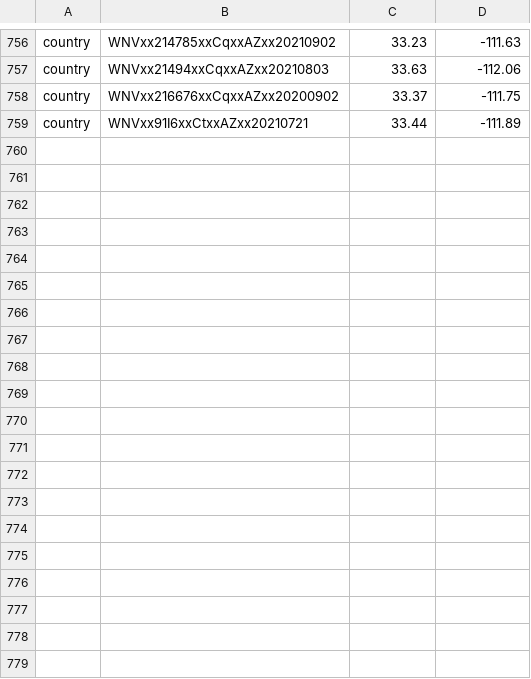
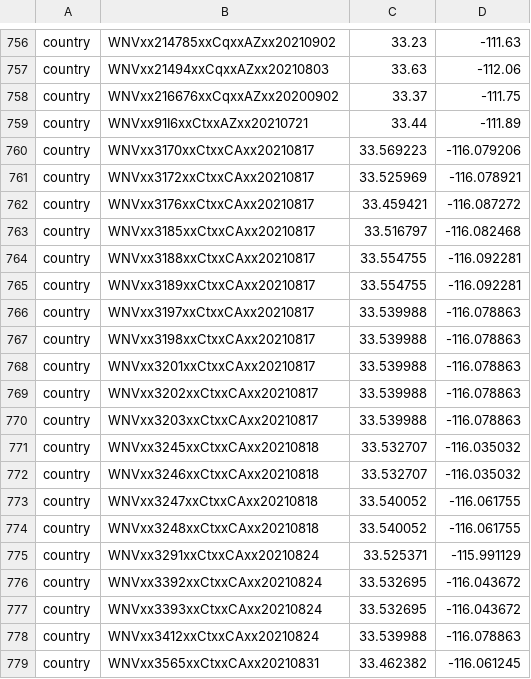
Before and after one commit to CRideTGen/WNVHeppNextstrain, a TSV file: wnv_nextstrain/nextstrain/config/lat_longs.tsv, drawn as a sheet; only a part is shown, gaps mark what is left out; the diff covers the shown part only.

Commit message:
updated metadata and lat_longs with newest wnv samples

```diff
--- a/wnv_nextstrain/nextstrain/config/lat_longs.tsv
+++ b/wnv_nextstrain/nextstrain/config/lat_longs.tsv
@@ -759 +759,21 @@ country	WNVxx216676xxCqxxAZxx20200902	33.37	-111.75
 country	WNVxx91I6xxCtxxAZxx20210721	33.44	-111.89
+country	WNVxx3170xxCtxxCAxx20210817	33.569223	-116.079206
+country	WNVxx3172xxCtxxCAxx20210817	33.525969	-116.078921
+country	WNVxx3176xxCtxxCAxx20210817	33.459421	-116.087272
+country	WNVxx3185xxCtxxCAxx20210817	33.516797	-116.082468
+country	WNVxx3188xxCtxxCAxx20210817	33.554755	-116.092281
+country	WNVxx3189xxCtxxCAxx20210817	33.554755	-116.092281
+country	WNVxx3197xxCtxxCAxx20210817	33.539988	-116.078863
+country	WNVxx3198xxCtxxCAxx20210817	33.539988	-116.078863
+country	WNVxx3201xxCtxxCAxx20210817	33.539988	-116.078863
+country	WNVxx3202xxCtxxCAxx20210817	33.539988	-116.078863
+country	WNVxx3203xxCtxxCAxx20210817	33.539988	-116.078863
+country	WNVxx3245xxCtxxCAxx20210818	33.532707	-116.035032
+country	WNVxx3246xxCtxxCAxx20210818	33.532707	-116.035032
+country	WNVxx3247xxCtxxCAxx20210818	33.540052	-116.061755
+country	WNVxx3248xxCtxxCAxx20210818	33.540052	-116.061755
+country	WNVxx3291xxCtxxCAxx20210824	33.525371	-115.991129
+country	WNVxx3392xxCtxxCAxx20210824	33.532695	-116.043672
+country	WNVxx3393xxCtxxCAxx20210824	33.532695	-116.043672
+country	WNVxx3412xxCtxxCAxx20210824	33.539988	-116.078863
+country	WNVxx3565xxCtxxCAxx20210831	33.462382	-116.061245
```
Also changed, not shown: 17 added rows elsewhere in this file, 45 other files.
